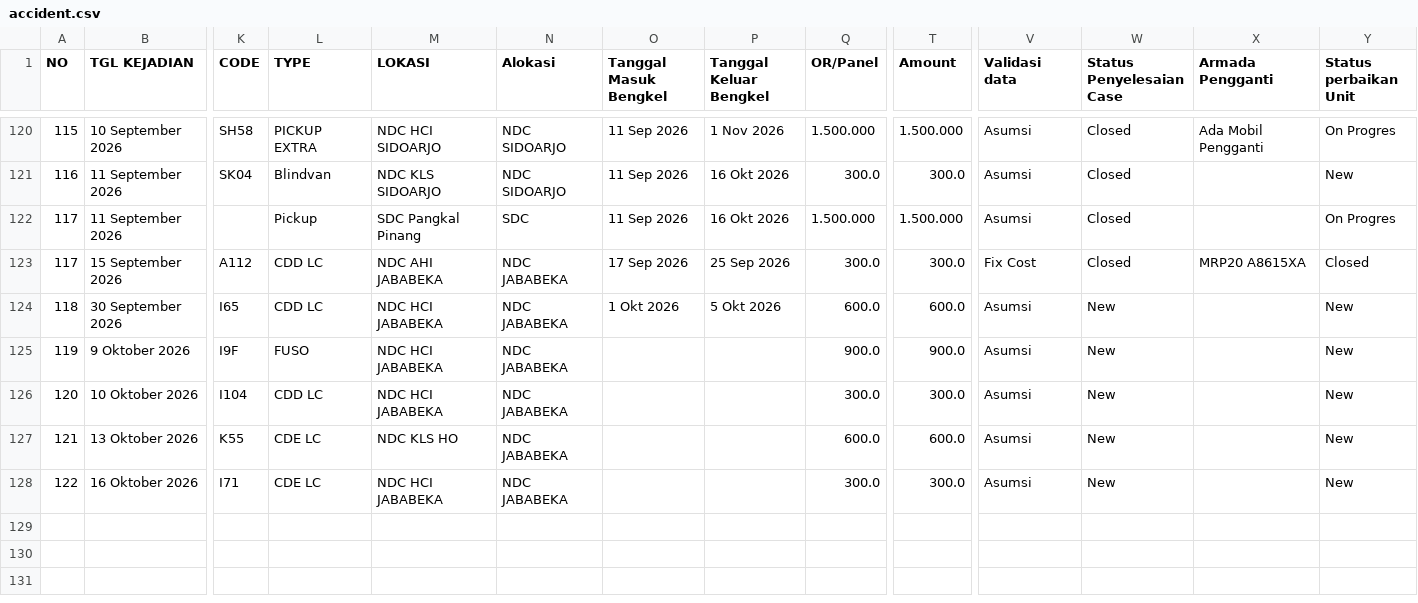
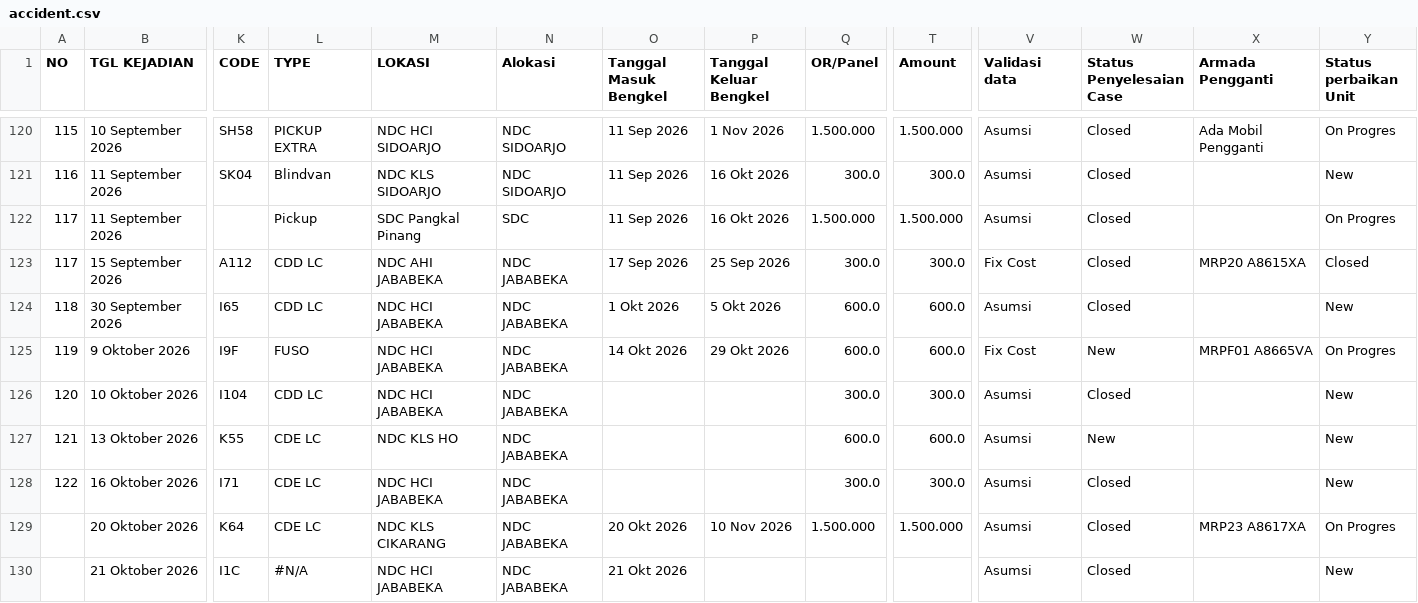
Before and after one commit to rahmatpambudi-dot/zero_accident, a CSV file: data/accident.csv, drawn as a sheet; only a part is shown, gaps mark what is left out; rows hold the shown columns only; the diff names each change by its address in the sheet, - before the commit and + after, or states it on an @@ line.

```diff
--- a/data/accident.csv
+++ b/data/accident.csv
-W124 (Status Penyelesaian Case): New
+W124 (Status Penyelesaian Case): Closed
-O125 (Tanggal Masuk Bengkel): (empty)
+O125 (Tanggal Masuk Bengkel): 14 Okt 2026
-P125 (Tanggal Keluar Bengkel): (empty)
+P125 (Tanggal Keluar Bengkel): 29 Okt 2026
-Q125 (OR/Panel): 900.0
+Q125 (OR/Panel): 600.0
-T125 (Amount): 900.0
+T125 (Amount): 600.0
-V125 (Validasi data): Asumsi
+V125 (Validasi data): Fix Cost
-X125 (Armada Pengganti): (empty)
+X125 (Armada Pengganti): MRPF01 A8665VA
-Y125 (Status perbaikan Unit): New
+Y125 (Status perbaikan Unit): On Progres
-W126 (Status Penyelesaian Case): New
+W126 (Status Penyelesaian Case): Closed
-W128 (Status Penyelesaian Case): New
+W128 (Status Penyelesaian Case): Closed
+row 129:  | 20 Oktober 2026 | K64 | CDE LC | NDC KLS CIKARANG | NDC JABABEKA | 20 Okt 2026 | 10 Nov 2026 | 1.500.000 | 1.500.000 | Asumsi | Closed | MRP23 A8617XA | On Progres
+row 130:  | 21 Oktober 2026 | I1C | #N/A | NDC HCI JABABEKA | NDC JABABEKA | 21 Okt 2026 |  |  |  | Asumsi | Closed |  | New
```
